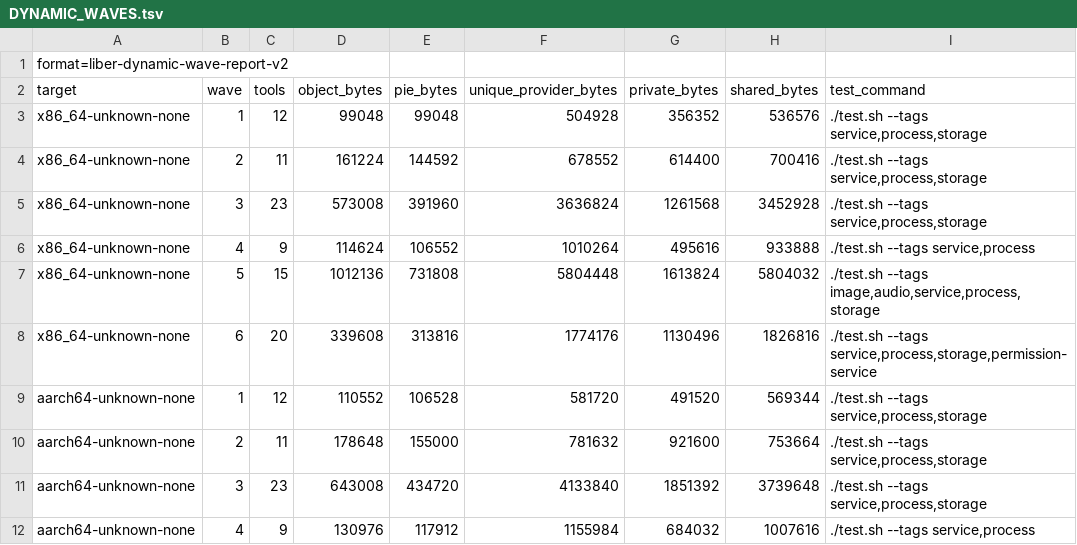
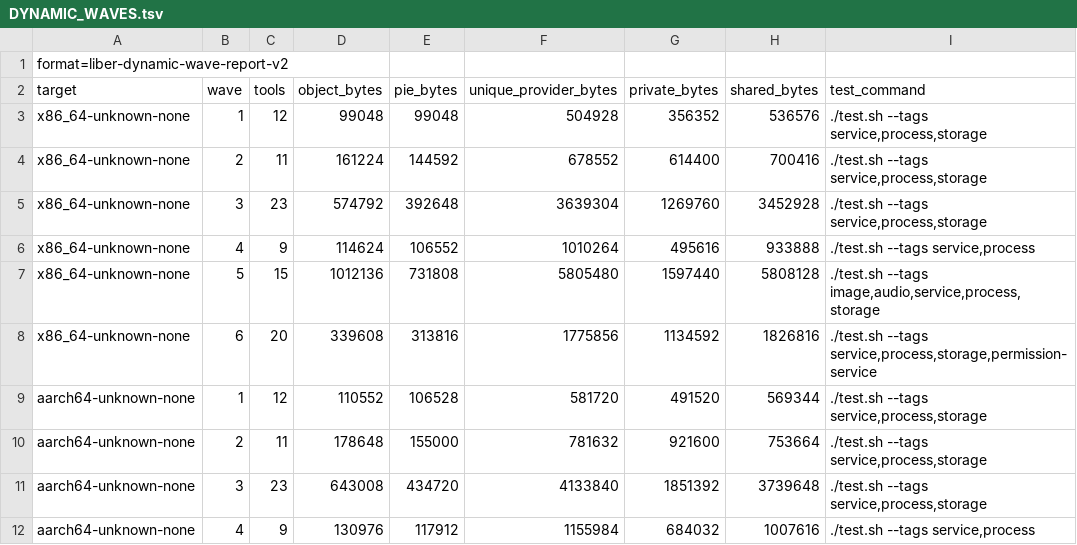
Before and after one commit to libersoft-org/libersystem, a TSV file: docs/DYNAMIC_WAVES.tsv, drawn as a sheet; only a part is shown.

```diff
--- a/docs/DYNAMIC_WAVES.tsv
+++ b/docs/DYNAMIC_WAVES.tsv
@@ -4,6 +4,6 @@ x86_64-unknown-none	1	12	99048	99048	504928	356352	536576	./test.sh --tags servi
 x86_64-unknown-none	2	11	161224	144592	678552	614400	700416	./test.sh --tags service,process,storage
-x86_64-unknown-none	3	23	573008	391960	3636824	1261568	3452928	./test.sh --tags service,process,storage
+x86_64-unknown-none	3	23	574792	392648	3639304	1269760	3452928	./test.sh --tags service,process,storage
 x86_64-unknown-none	4	9	114624	106552	1010264	495616	933888	./test.sh --tags service,process
-x86_64-unknown-none	5	15	1012136	731808	5804448	1613824	5804032	./test.sh --tags image,audio,service,process,storage
-x86_64-unknown-none	6	20	339608	313816	1774176	1130496	1826816	./test.sh --tags service,process,storage,permission-service
+x86_64-unknown-none	5	15	1012136	731808	5805480	1597440	5808128	./test.sh --tags image,audio,service,process,storage
+x86_64-unknown-none	6	20	339608	313816	1775856	1134592	1826816	./test.sh --tags service,process,storage,permission-service
 aarch64-unknown-none	1	12	110552	106528	581720	491520	569344	./test.sh --tags service,process,storage
```
Also changed, not shown: docs/DYNAMIC_EXECUTABLES.tsv, docs/DYNAMIC_IMAGE.tsv, 46 other files.
